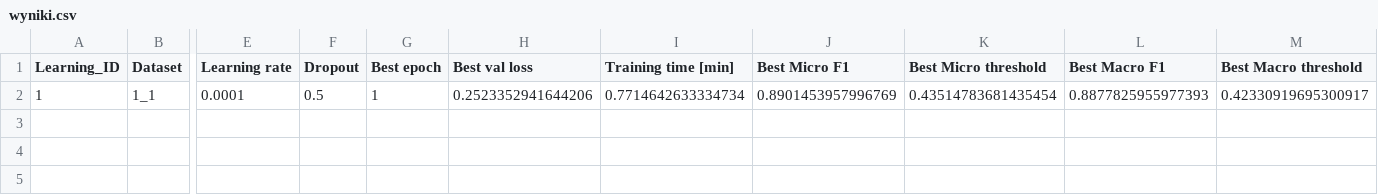
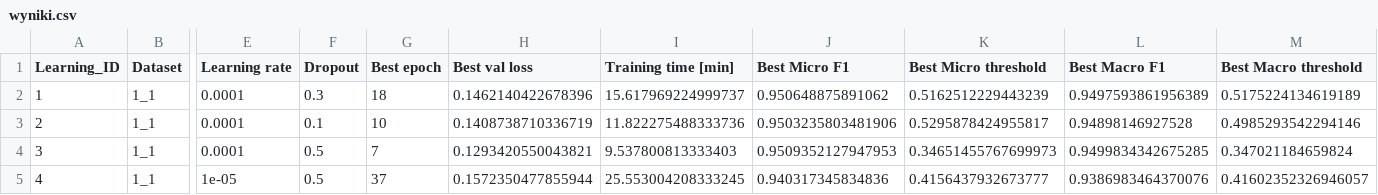
Before and after one commit to khaczkiewicz/instrument-recognition-project, a CSV file: sieci/resnet18/wyniki/wyniki.csv, drawn as a sheet; only a part is shown, gaps mark what is left out; rows hold the shown columns only; the diff names each change by its address in the sheet, - before the commit and + after, or states it on an @@ line.

Commit message:
wyuczenie sieci resnet18

```diff
--- a/sieci/resnet18/wyniki/wyniki.csv
+++ b/sieci/resnet18/wyniki/wyniki.csv
-F2 (Dropout): 0.5
+F2 (Dropout): 0.3
-G2 (Best epoch): 1
+G2 (Best epoch): 18
-H2 (Best val loss): 0.2523352941644206
+H2 (Best val loss): 0.1462140422678396
-I2 (Training time [min]): 0.7714642633334734
+I2 (Training time [min]): 15.617969224999737
-J2 (Best Micro F1): 0.8901453957996769
+J2 (Best Micro F1): 0.950648875891062
-K2 (Best Micro threshold): 0.43514783681435454
+K2 (Best Micro threshold): 0.5162512229443239
-L2 (Best Macro F1): 0.8877825955977393
+L2 (Best Macro F1): 0.9497593861956389
-M2 (Best Macro threshold): 0.42330919695300917
+M2 (Best Macro threshold): 0.5175224134619189
+row 3: 2 | 1_1 | 0.0001 | 0.1 | 10 | 0.1408738710336719 | 11.822275488333736 | 0.9503235803481906 | 0.5295878424955817 | 0.94898146927528 | 0.4985293542294146
+row 4: 3 | 1_1 | 0.0001 | 0.5 | 7 | 0.1293420550043821 | 9.537800813333403 | 0.9509352127947953 | 0.34651455767699973 | 0.9499834342675285 | 0.347021184659824
+row 5: 4 | 1_1 | 1e-05 | 0.5 | 37 | 0.1572350477855944 | 25.553004208333245 | 0.940317345834836 | 0.4156437932673777 | 0.9386983464370076 | 0.41602352326946057
```
Also changed, not shown: 12 other files.
